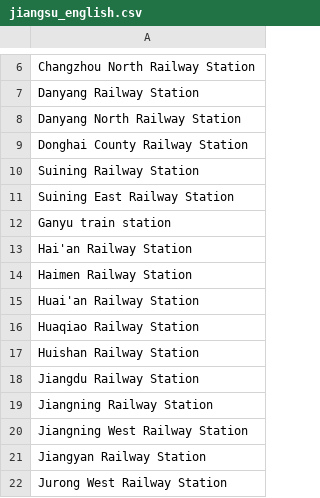
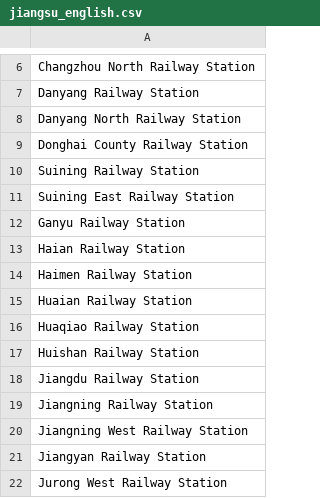
Before and after one commit to howardng940990575/CSE184-Final-Project-Railroad-Travel-React, a CSV file: src/jiangsu_english.csv, drawn as a sheet; only a part is shown, gaps mark what is left out.

```diff
--- a/src/jiangsu_english.csv
+++ b/src/jiangsu_english.csv
@@ -11,6 +11,6 @@ Suining Railway Station
 Suining East Railway Station
-Ganyu train station
-Hai'an Railway Station
+Ganyu Railway Station
+Haian Railway Station
 Haimen Railway Station
-Huai'an Railway Station
+Huaian Railway Station
 Huaqiao Railway Station
```
Also changed, not shown: src/shanghai_english.csv, src/zhejiang_english.csv, 7 other files.
